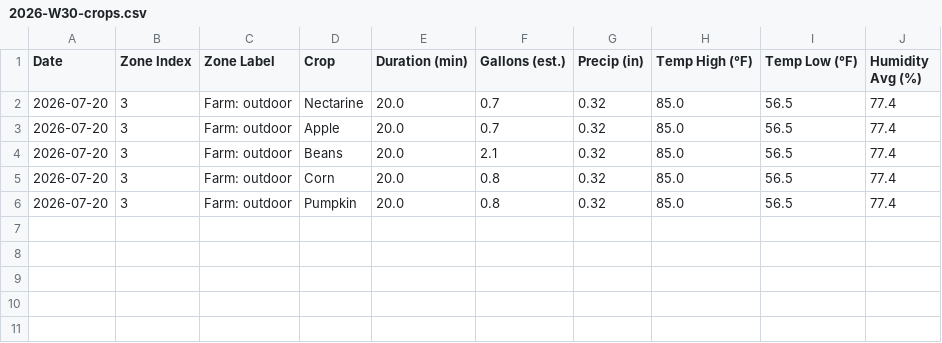
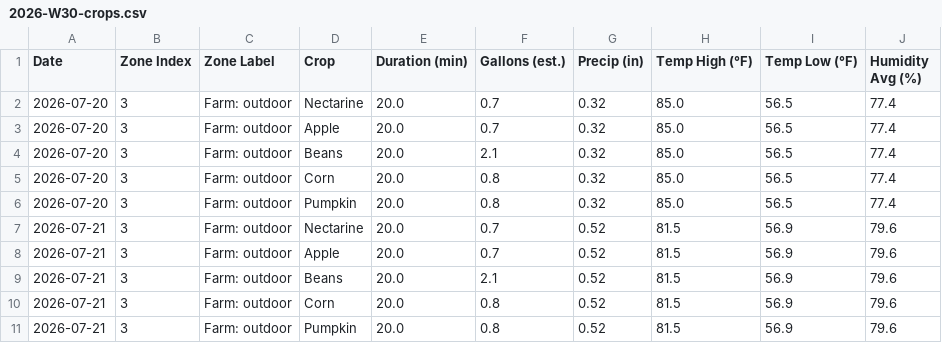
Before and after one commit to townsite-urban-farm/tuf-irrigation-data, a CSV file: reports/weekly/2026-W30-crops.csv, drawn as a sheet.

```diff
--- a/reports/weekly/2026-W30-crops.csv
+++ b/reports/weekly/2026-W30-crops.csv
@@ -6 +6,6 @@ Date,Zone Index,Zone Label,Crop,Duration (min),Gallons (est.),Precip (in),Temp H
 2026-07-20,3,Farm: outdoor,Pumpkin,20.0,0.8,0.32,85.0,56.5,77.4
+2026-07-21,3,Farm: outdoor,Nectarine,20.0,0.7,0.52,81.5,56.9,79.6
+2026-07-21,3,Farm: outdoor,Apple,20.0,0.7,0.52,81.5,56.9,79.6
+2026-07-21,3,Farm: outdoor,Beans,20.0,2.1,0.52,81.5,56.9,79.6
+2026-07-21,3,Farm: outdoor,Corn,20.0,0.8,0.52,81.5,56.9,79.6
+2026-07-21,3,Farm: outdoor,Pumpkin,20.0,0.8,0.52,81.5,56.9,79.6
```
Also changed, not shown: reports/all-weeks.csv, reports/crops-all-weeks.csv, 3 other files.
